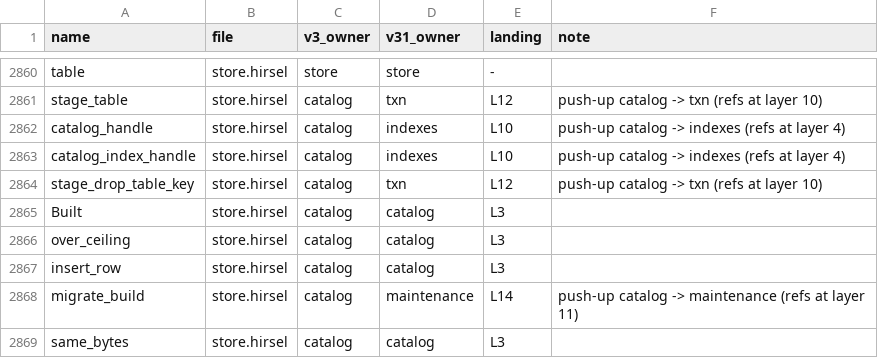
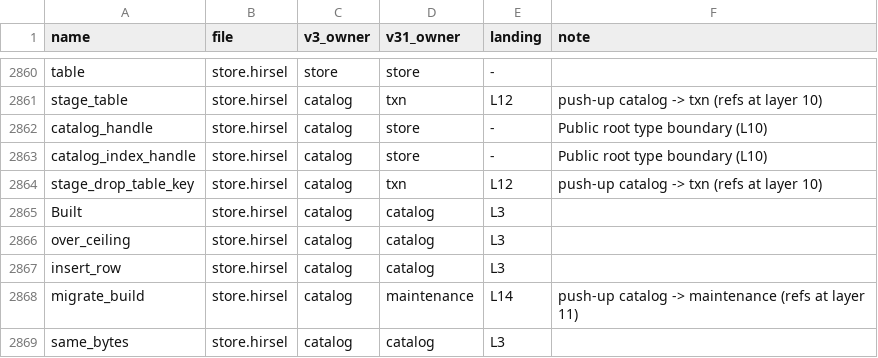
Before and after one commit to SamGalanakis/hirsel, a TSV file: tools/placement.tsv, drawn as a sheet; only a part is shown, gaps mark what is left out; the diff covers the shown part only.

Commit message:
Move Store index registry and catalog codec into indexes

```diff
--- a/tools/placement.tsv
+++ b/tools/placement.tsv
@@ -2861,4 +2861,4 @@ table	store.hirsel	store	store	-
 stage_table	store.hirsel	catalog	txn	L12	push-up catalog -> txn (refs at layer 10)
-catalog_handle	store.hirsel	catalog	indexes	L10	push-up catalog -> indexes (refs at layer 4)
-catalog_index_handle	store.hirsel	catalog	indexes	L10	push-up catalog -> indexes (refs at layer 4)
+catalog_handle	store.hirsel	catalog	store	-	Public root type boundary (L10)
+catalog_index_handle	store.hirsel	catalog	store	-	Public root type boundary (L10)
 stage_drop_table_key	store.hirsel	catalog	txn	L12	push-up catalog -> txn (refs at layer 10)
```
Also changed, not shown: 30 edited cells elsewhere in this file, 48 other files.
